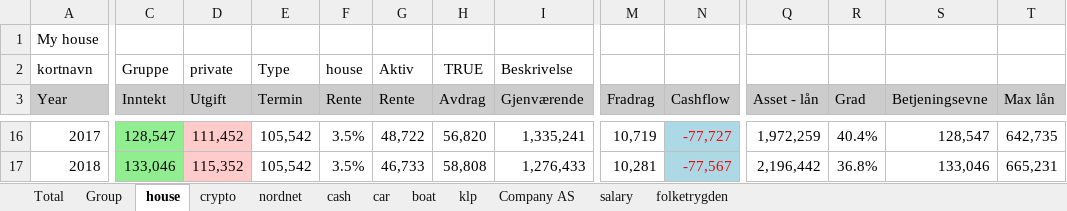
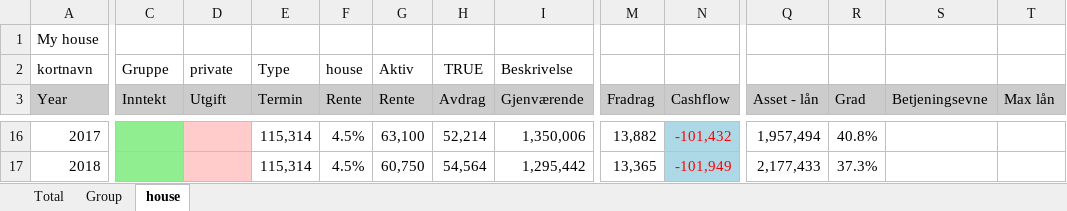
Before and after one commit to thomasekdahlN/wealthprognosis-app, an Excel workbook: example.xlsx, sheet house, drawn as a sheet; only a part is shown, gaps mark what is left out; values as stored, in another font and other column widths than the file's, no borders; the diff covers the shown part only; the diff names each change by its address in the sheet, - before the commit and + after, or states it on an @@ line.

Commit message:
Sophisticated dynamics in income/expence/asset in percent added or subtracted, amount added or subtracted or divisor based 1/12 added yearly or subtracted until amount empty

```diff
--- a/example.xlsx (sheet house)
+++ b/example.xlsx (sheet house)
-sheet tab: crypto
-sheet tab: nordnet
-sheet tab: cash
-sheet tab: car
-sheet tab: boat
-sheet tab: klp
-sheet tab: Company AS
-sheet tab: salary
-sheet tab: folketrygden
-C16 (Inntekt): 128,547
+C16 (Inntekt): (empty)
-D16 (Utgift): 111,452
+D16 (Utgift): (empty)
-E16:E17 (Termin): 105,542
+E16:E17 (Termin): 115,314
-F16:F17 (Rente): 3.5%
+F16:F17 (Rente): 4.5%
-G16 (Rente): 48,722
+G16 (Rente): 63,100
-H16 (Avdrag): 56,820
+H16 (Avdrag): 52,214
-I16 (Gjenværende): 1,335,241
+I16 (Gjenværende): 1,350,006
-M16 (Fradrag): 10,719
+M16 (Fradrag): 13,882
-N16 (Cashflow): -77,727
+N16 (Cashflow): -101,432
-Q16 (Asset - lån): 1,972,259
+Q16 (Asset - lån): 1,957,494
-R16 (Grad): 40.4%
+R16 (Grad): 40.8%
-S16 (Betjeningsevne): 128,547
+S16 (Betjeningsevne): (empty)
-T16 (Max lån): 642,735
+T16 (Max lån): (empty)
-C17 (Inntekt): 133,046
+C17 (Inntekt): (empty)
-D17 (Utgift): 115,352
+D17 (Utgift): (empty)
-G17 (Rente): 46,733
+G17 (Rente): 60,750
-H17 (Avdrag): 58,808
+H17 (Avdrag): 54,564
-I17 (Gjenværende): 1,276,433
+I17 (Gjenværende): 1,295,442
-M17 (Fradrag): 10,281
+M17 (Fradrag): 13,365
-N17 (Cashflow): -77,567
+N17 (Cashflow): -101,949
-Q17 (Asset - lån): 2,196,442
+Q17 (Asset - lån): 2,177,433
-R17 (Grad): 36.8%
+R17 (Grad): 37.3%
-S17 (Betjeningsevne): 133,046
+S17 (Betjeningsevne): (empty)
-T17 (Max lån): 665,231
+T17 (Max lån): (empty)
```
Also changed, not shown: 706 edited cells and cell formats elsewhere in this sheet, sheet Total, sheet Group, 5 other files.
